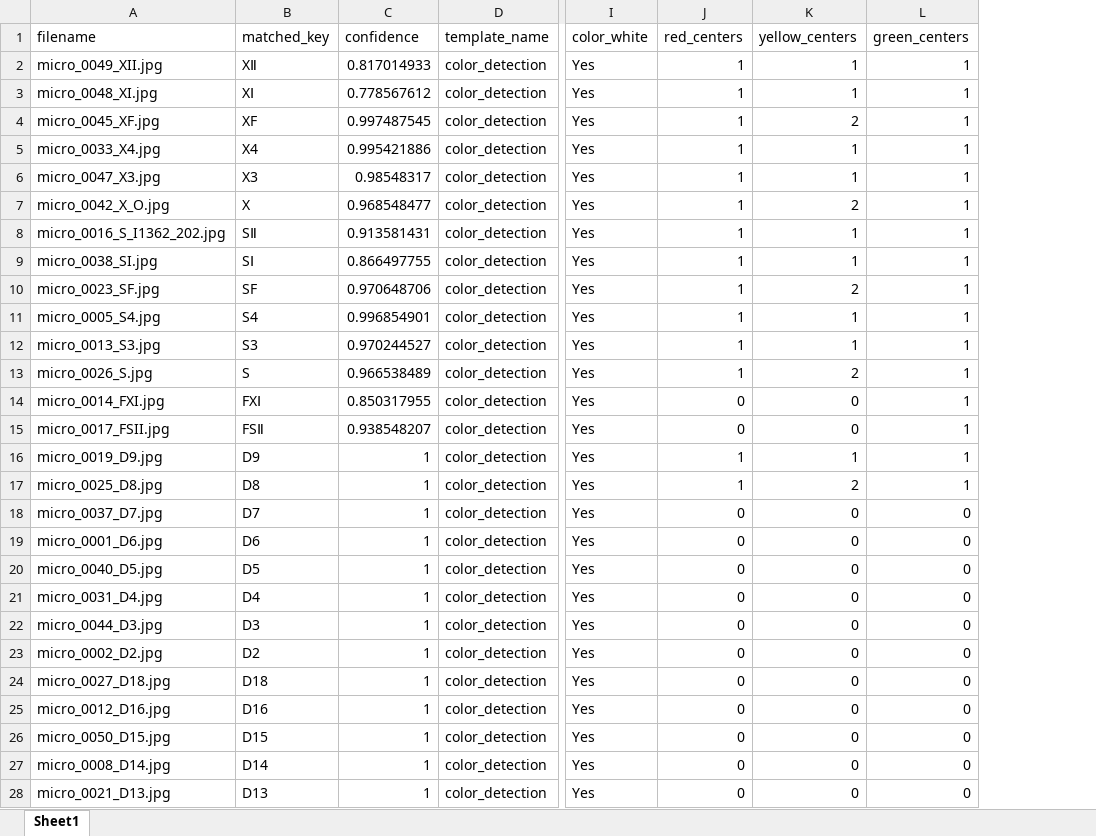
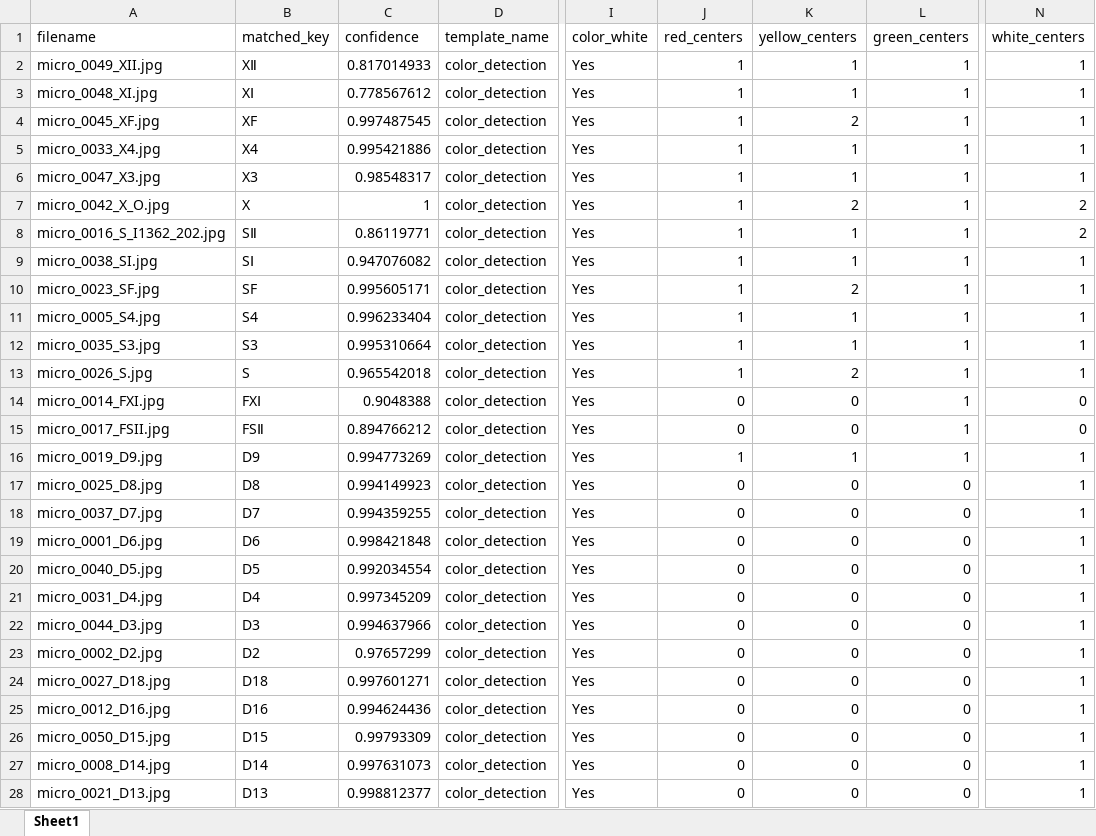
Before and after one commit to SAWRJJ/OCR-Project, an Excel workbook: template/t9_ocr_report.xlsx, sheet Sheet1, drawn as a sheet; only a part is shown, gaps mark what is left out; values as stored, in another font and other column widths than the file's, no borders; the diff covers the shown part only; the diff names each change by its address in the sheet, - before the commit and + after, or states it on an @@ line.

```diff
--- a/template/t9_ocr_report.xlsx (sheet Sheet1)
+++ b/template/t9_ocr_report.xlsx (sheet Sheet1)
+column N (white_centers), rows 2-28: 1 | 1 | 1 | 1 | 1 | 2 | 2 | 1 | 1 | 1 | 1 | 1 | 0 | 0 | 1 | 1 | 1 | 1 | 1 | 1 | 1 | 1 | 1 | 1 | 1 | 1 | 1
-C7 (confidence): 0.968548477
+C7 (confidence): 1
-C8 (confidence): 0.913581431
+C8 (confidence): 0.86119771
-C9 (confidence): 0.866497755
+C9 (confidence): 0.947076082
-C10 (confidence): 0.970648706
+C10 (confidence): 0.995605171
-C11 (confidence): 0.996854901
+C11 (confidence): 0.996233404
-A12 (filename): micro_0013_S3.jpg
+A12 (filename): micro_0035_S3.jpg
-C12 (confidence): 0.970244527
+C12 (confidence): 0.995310664
-C13 (confidence): 0.966538489
+C13 (confidence): 0.965542018
-C14 (confidence): 0.850317955
+C14 (confidence): 0.9048388
-C15 (confidence): 0.938548207
+C15 (confidence): 0.894766212
-C16 (confidence): 1
+C16 (confidence): 0.994773269
-C17 (confidence): 1
+C17 (confidence): 0.994149923
-J17 (red_centers): 1
+J17 (red_centers): 0
-K17 (yellow_centers): 2
+K17 (yellow_centers): 0
-L17 (green_centers): 1
+L17 (green_centers): 0
-C18 (confidence): 1
+C18 (confidence): 0.994359255
-C19 (confidence): 1
+C19 (confidence): 0.998421848
-C20 (confidence): 1
+C20 (confidence): 0.992034554
-C21 (confidence): 1
+C21 (confidence): 0.997345209
-C22 (confidence): 1
+C22 (confidence): 0.994637966
-C23 (confidence): 1
+C23 (confidence): 0.97657299
-C24 (confidence): 1
+C24 (confidence): 0.997601271
-C25 (confidence): 1
+C25 (confidence): 0.994624436
-C26 (confidence): 1
+C26 (confidence): 0.99793309
-C27 (confidence): 1
+C27 (confidence): 0.997631073
-C28 (confidence): 1
+C28 (confidence): 0.998812377
```
Also changed, not shown: 4 edited cells elsewhere in this sheet, template/t2_ocr_report.xlsx, template/t5_ocr_report.xlsx, 7 other files.
